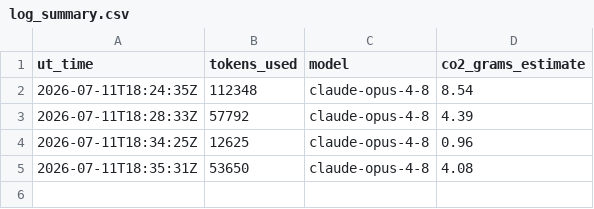
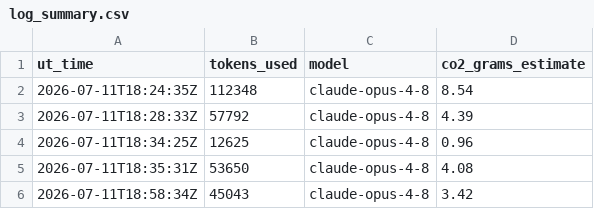
Before and after one commit to Sea-Meets-the-Stars/night-planner, a CSV file: Logs/log_summary.csv, drawn as a sheet; the diff names each change by its address in the sheet, - before the commit and + after, or states it on an @@ line.

```diff
--- a/Logs/log_summary.csv
+++ b/Logs/log_summary.csv
+row 6: 2026-07-11T18:58:34Z | 45043 | claude-opus-4-8 | 3.42
```
Also changed, not shown: 4 other files.
